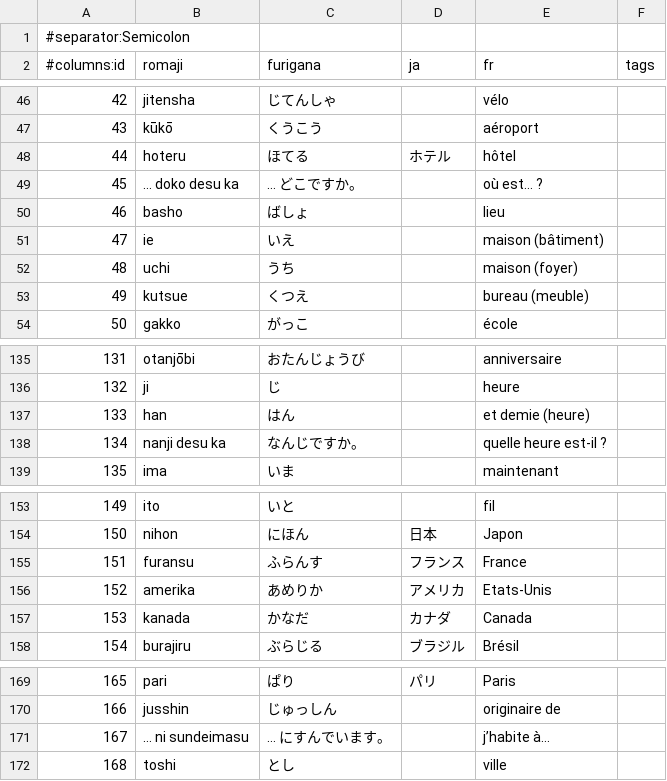
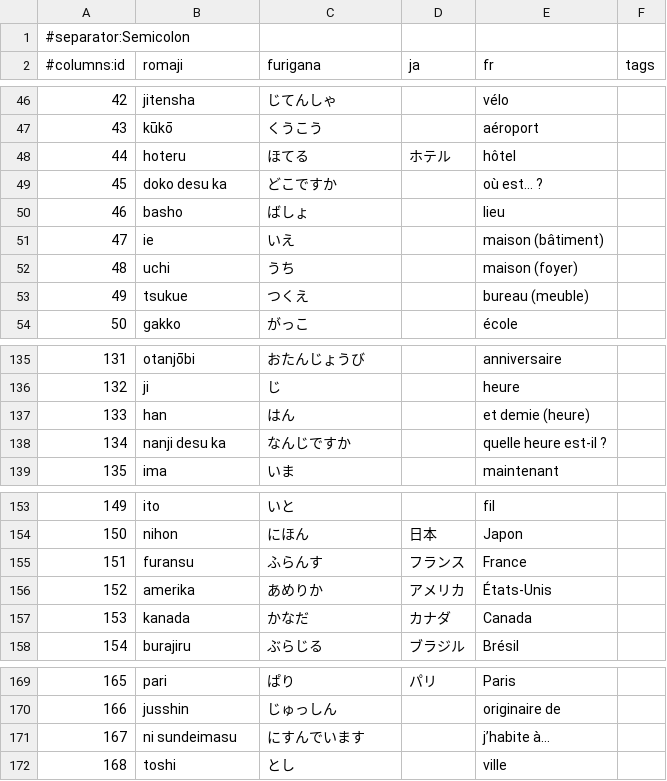
Before and after one commit to ntsoftware/japonais, a CSV file: liste.csv, drawn as a sheet; only a part is shown, gaps mark what is left out; the diff covers the shown part only.

```diff
--- a/liste.csv
+++ b/liste.csv
@@ -48,3 +48,3 @@
 44;hoteru;ほてる;ホテル;hôtel;
-45;… doko desu ka;… どこですか。;;où est… ?;
+45;doko desu ka;どこですか;;où est… ?;
 46;basho;ばしょ;;lieu;
@@ -52,3 +52,3 @@
 48;uchi;うち;;maison (foyer);
-49;kutsue;くつえ;;bureau (meuble);
+49;tsukue;つくえ;;bureau (meuble);
 50;gakko;がっこ;;école;
@@ -137,3 +137,3 @@
 133;han;はん;;et demie (heure);
-134;nanji desu ka;なんじですか。;;quelle heure est-il ?;
+134;nanji desu ka;なんじですか;;quelle heure est-il ?;
 135;ima;いま;;maintenant;
@@ -155,3 +155,3 @@
 151;furansu;ふらんす;フランス;France;
-152;amerika;あめりか;アメリカ;Etats-Unis;
+152;amerika;あめりか;アメリカ;États-Unis;
 153;kanada;かなだ;カナダ;Canada;
@@ -170,3 +170,3 @@
 166;jusshin;じゅっしん;;originaire de;
-167;… ni sundeimasu;… にすんでいます。;;j’habite à…;
+167;ni sundeimasu;にすんでいます;;j’habite à…;
 168;toshi;とし;;ville;
```
Also changed, not shown: 30 added rows elsewhere in this file.
